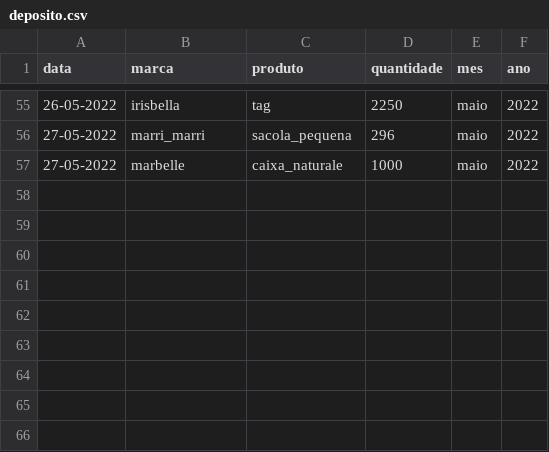
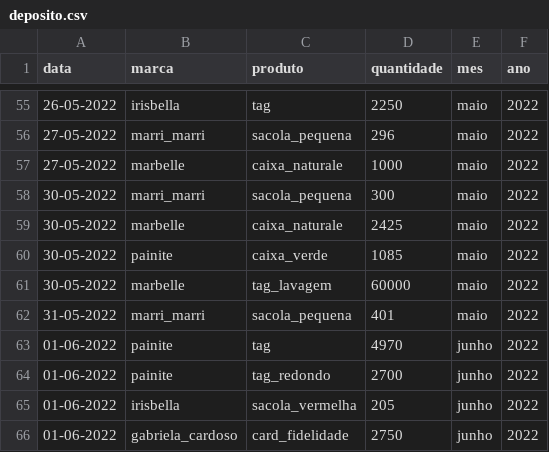
Before and after one commit to batistajoao54/portifolio-desenvolvendo, a CSV file: deposito.csv, drawn as a sheet; only a part is shown, gaps mark what is left out; the diff names each change by its address in the sheet, - before the commit and + after, or states it on an @@ line.

Commit message:
Update deposito.csv

```diff
--- a/deposito.csv
+++ b/deposito.csv
+row 58: 30-05-2022 | marri_marri | sacola_pequena | 300 | maio | 2022
+row 59: 30-05-2022 | marbelle | caixa_naturale | 2425 | maio | 2022
+row 60: 30-05-2022 | painite | caixa_verde | 1085 | maio | 2022
+row 61: 30-05-2022 | marbelle | tag_lavagem | 60000 | maio | 2022
+row 62: 31-05-2022 | marri_marri | sacola_pequena | 401 | maio | 2022
+row 63: 01-06-2022 | painite | tag | 4970 | junho | 2022
+row 64: 01-06-2022 | painite | tag_redondo | 2700 | junho | 2022
+row 65: 01-06-2022 | irisbella | sacola_vermelha | 205 | junho | 2022
+row 66: 01-06-2022 | gabriela_cardoso | card_fidelidade | 2750 | junho | 2022
```
